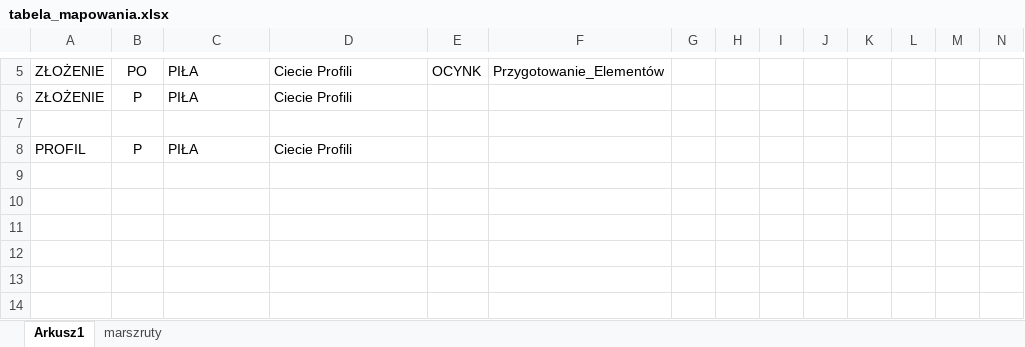
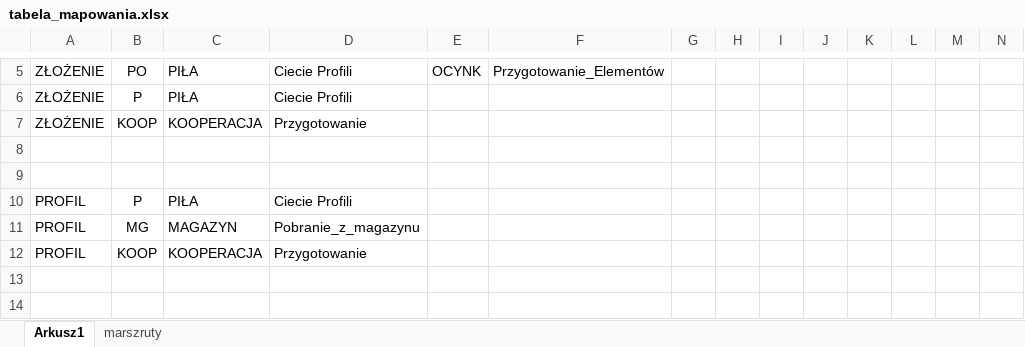
Before and after one commit to pkonieczny007/INTEGRA_ASSEMBLY, an Excel workbook: tabela_mapowania.xlsx, sheet Arkusz1, drawn as a sheet; only a part is shown, gaps mark what is left out; the shorter side is filled out with more unchanged rows; values as stored, in another font and other column widths than the file's, no borders; addresses are those after the commit; rows hold the shown columns only; the diff names each change by its address in the sheet, - before the commit and + after, or states it on an @@ line.

Commit message:
koop

```diff
--- a/tabela_mapowania.xlsx (sheet Arkusz1)
+++ b/tabela_mapowania.xlsx (sheet Arkusz1)
+row 7: ZŁOŻENIE | KOOP | KOOPERACJA | Przygotowanie
+row 8: (empty)
-row 11: (empty)
+row 11: PROFIL | MG | MAGAZYN | Pobranie_z_magazynu
-row 12: (empty)
+row 12: PROFIL | KOOP | KOOPERACJA | Przygotowanie
```
